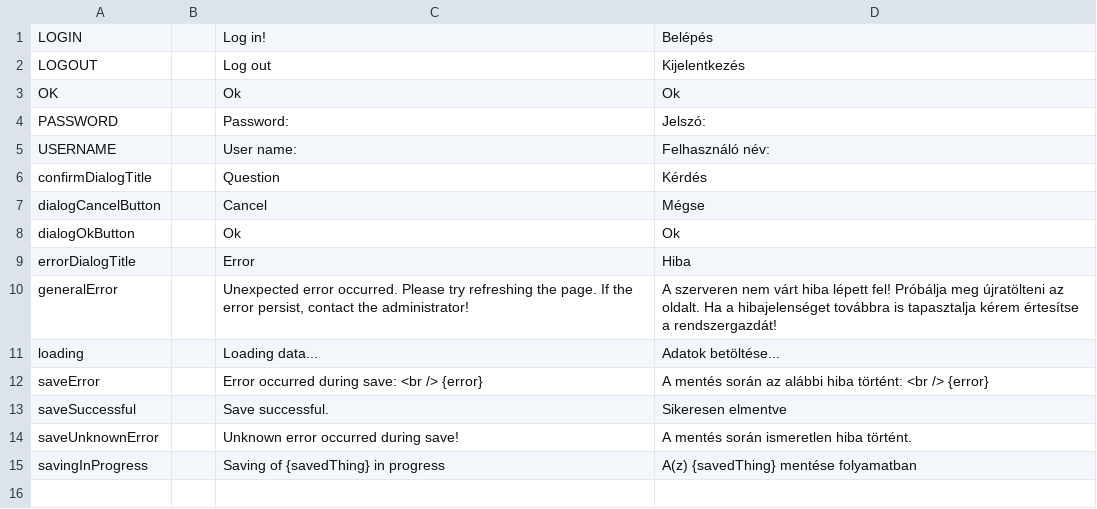
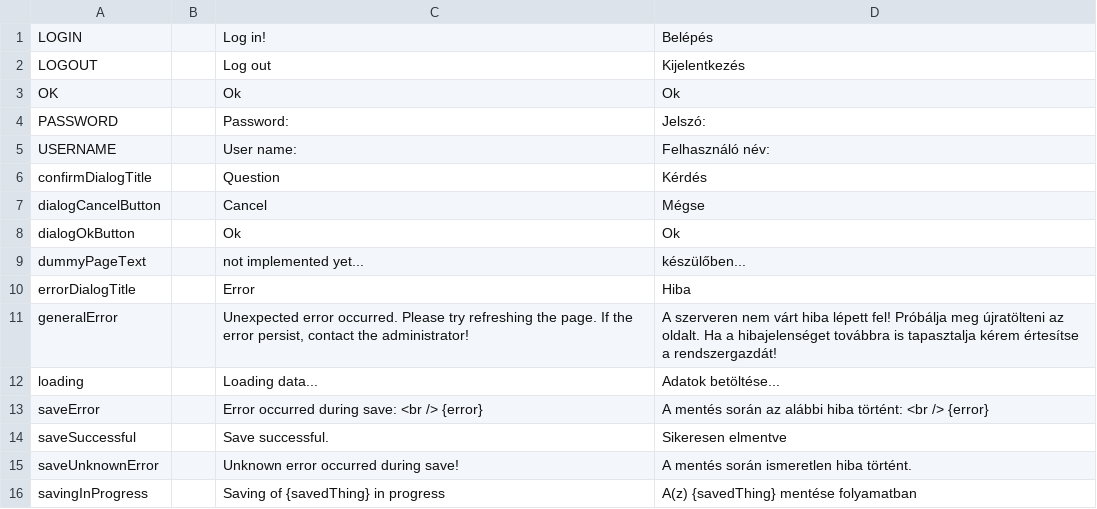
Before and after one commit to inepex/ineform, a CSV file: ineframe/src/main/java/com/inepex/ineFrame/client/i18n/IneFrameI18n.csv (was ineframe/src/main/java/com/inepex/ineFrame/client/i18n/IneFrameI18n_old.csv), drawn as a sheet.

```diff
--- a/ineframe/src/main/java/com/inepex/ineFrame/client/i18n/IneFrameI18n_old.csv
+++ b/ineframe/src/main/java/com/inepex/ineFrame/client/i18n/IneFrameI18n.csv
@@ -8,2 +8,3 @@
 "dialogOkButton";"";"Ok";"Ok"
+"dummyPageText";"";"not implemented yet...";"készülőben..."
 "errorDialogTitle";"";"Error";"Hiba"
```
Also changed, not shown: 15 other files.
